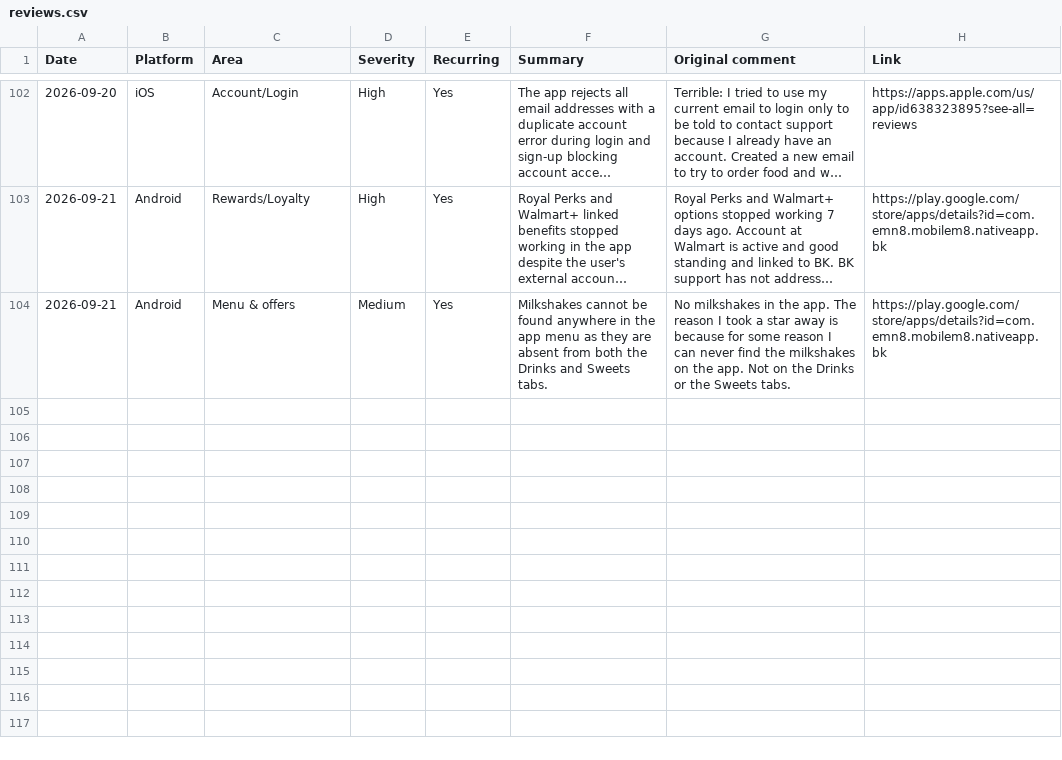
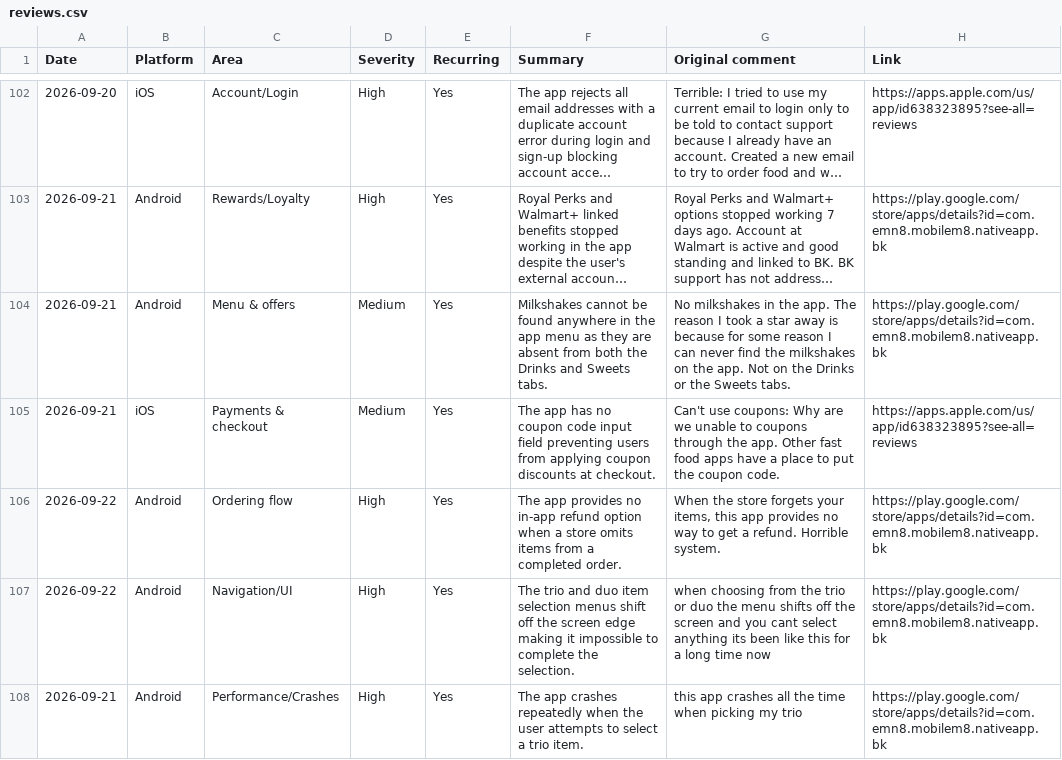
Before and after one commit to rocco9022/bk-review-triage, a CSV file: reviews.csv, drawn as a sheet; only a part is shown, gaps mark what is left out; long unchanged cells end in ….

Commit message:
Add 4 UX/UI review(s)

```diff
--- a/reviews.csv
+++ b/reviews.csv
@@ -104 +104,5 @@ Date,Platform,Area,Severity,Recurring,Summary,Original comment,Link
 2026-09-21,Android,Menu & offers,Medium,Yes,Milkshakes cannot be found anywhere in the app menu as they are absent from both the Drinks and Sweets tabs.,No milkshakes in the app. The reason I took a star away is because for some reason I can never find the milkshakes on the app. Not on the Drinks or the Sweets tabs.,https://play.google.com/store/apps/details?id=com.emn8.mobilem8.nativeapp.bk
+2026-09-21,iOS,Payments & checkout,Medium,Yes,The app has no coupon code input field preventing users from applying coupon discounts at checkout.,"Can't use coupons: Why are we unable to coupons through the app. Other fast food apps have a place to put the coupon code.",https://apps.apple.com/us/app/id638323895?see-all=reviews
+2026-09-22,Android,Ordering flow,High,Yes,The app provides no in-app refund option when a store omits items from a completed order.,"When the store forgets your items, this app provides no way to get a refund. Horrible system.",https://play.google.com/store/apps/details?id=com.emn8.mobilem8.nativeapp.bk
+2026-09-22,Android,Navigation/UI,High,Yes,The trio and duo item selection menus shift off the screen edge making it impossible to complete the selection.,when choosing from the trio or duo the menu shifts off the screen and you cant select anything its been like this for a long time now,https://play.google.com/store/apps/details?id=com.emn8.mobilem8.nativeapp.bk
+2026-09-21,Android,Performance/Crashes,High,Yes,The app crashes repeatedly when the user attempts to select a trio item.,this app crashes all the time when picking my trio,https://play.google.com/store/apps/details?id=com.emn8.mobilem8.nativeapp.bk
```
